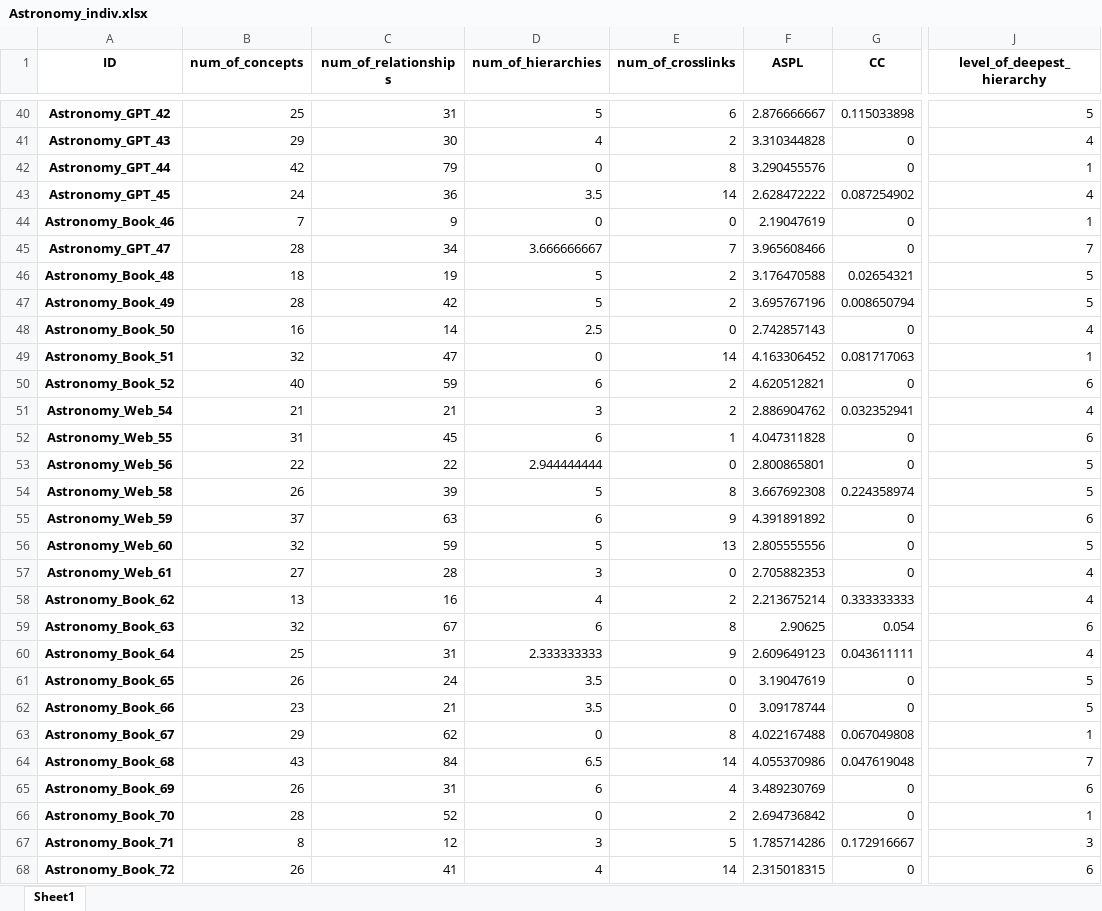
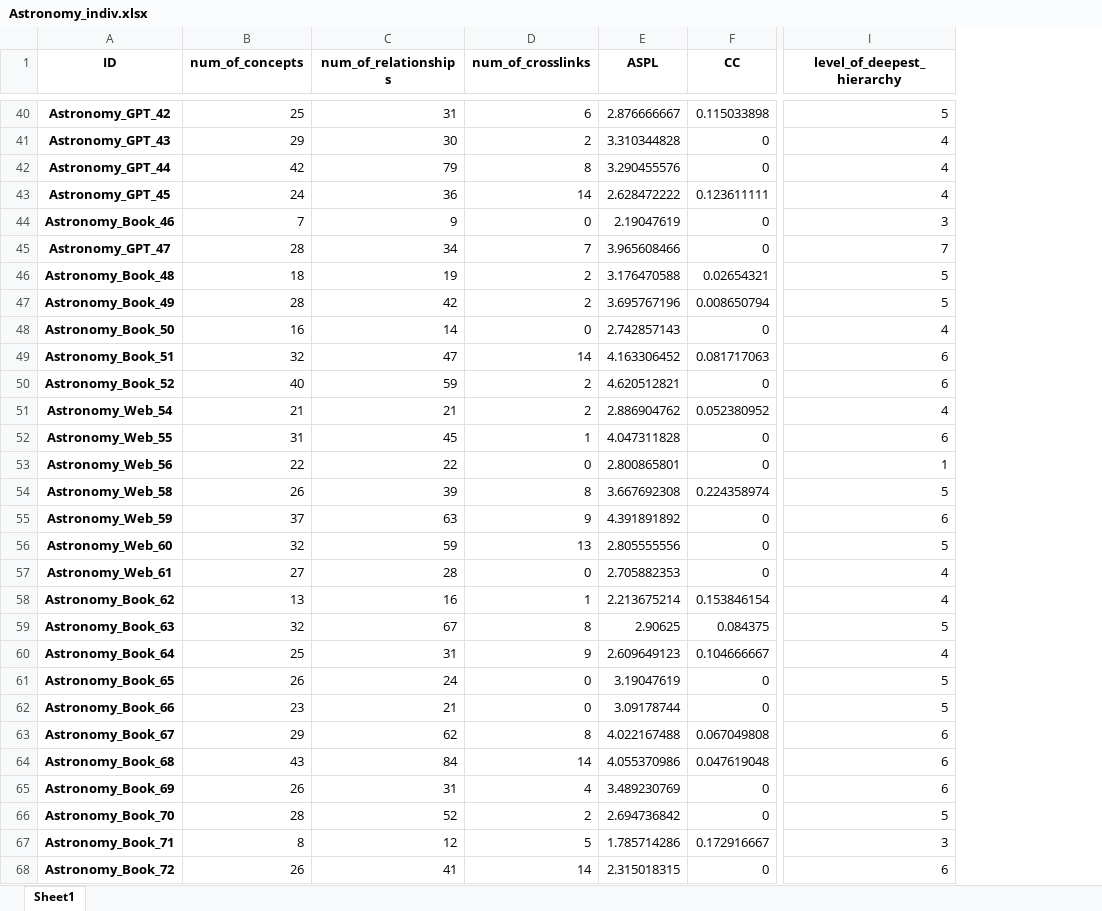
Before and after one commit to MintCat98/GPT-ConceptMapAnalysis, an Excel workbook: result/Astronomy_indiv.xlsx, sheet Sheet1, drawn as a sheet; only a part is shown, gaps mark what is left out; values as stored, in another font and other column widths than the file's, no borders; removed rows and columns are numbered as before the commit, all else as after; the diff covers the shown part only; the diff names each change by its address in the sheet, - before the commit and + after, or states it on an @@ line.

```diff
--- a/result/Astronomy_indiv.xlsx (sheet Sheet1)
+++ b/result/Astronomy_indiv.xlsx (sheet Sheet1)
-column D (num_of_hierarchies), rows 40-68: 5 | 4 | 0 | 3.5 | 0 | 3.666666667 | 5 | 5 | 2.5 | 0 | 6 | 3 | 6 | 2.944444444 | 5 | 6 | 5 | 3 | 4 | 6 | 2.333333333 | 3.5 | 3.5 | 0 | 6.5 | 6 | 0 | 3 | 4
-I42 (level_of_deepest_hierarchy): 1
+I42 (level_of_deepest_hierarchy): 4
-F43 (CC): 0.087254902
+F43 (CC): 0.123611111
-I44 (level_of_deepest_hierarchy): 1
+I44 (level_of_deepest_hierarchy): 3
-I49 (level_of_deepest_hierarchy): 1
+I49 (level_of_deepest_hierarchy): 6
-F51 (CC): 0.032352941
+F51 (CC): 0.052380952
-I53 (level_of_deepest_hierarchy): 5
+I53 (level_of_deepest_hierarchy): 1
-D58 (num_of_crosslinks): 2
+D58 (num_of_crosslinks): 1
-F58 (CC): 0.333333333
+F58 (CC): 0.153846154
-F59 (CC): 0.054
+F59 (CC): 0.084375
-I59 (level_of_deepest_hierarchy): 6
+I59 (level_of_deepest_hierarchy): 5
-F60 (CC): 0.043611111
+F60 (CC): 0.104666667
-I63 (level_of_deepest_hierarchy): 1
+I63 (level_of_deepest_hierarchy): 6
-I64 (level_of_deepest_hierarchy): 7
+I64 (level_of_deepest_hierarchy): 6
-I66 (level_of_deepest_hierarchy): 1
+I66 (level_of_deepest_hierarchy): 5
```
Also changed, not shown: 28 edited cells elsewhere in this sheet, result/Database_indiv.xlsx, result/Sampling_indiv.xlsx, 5 other files.
